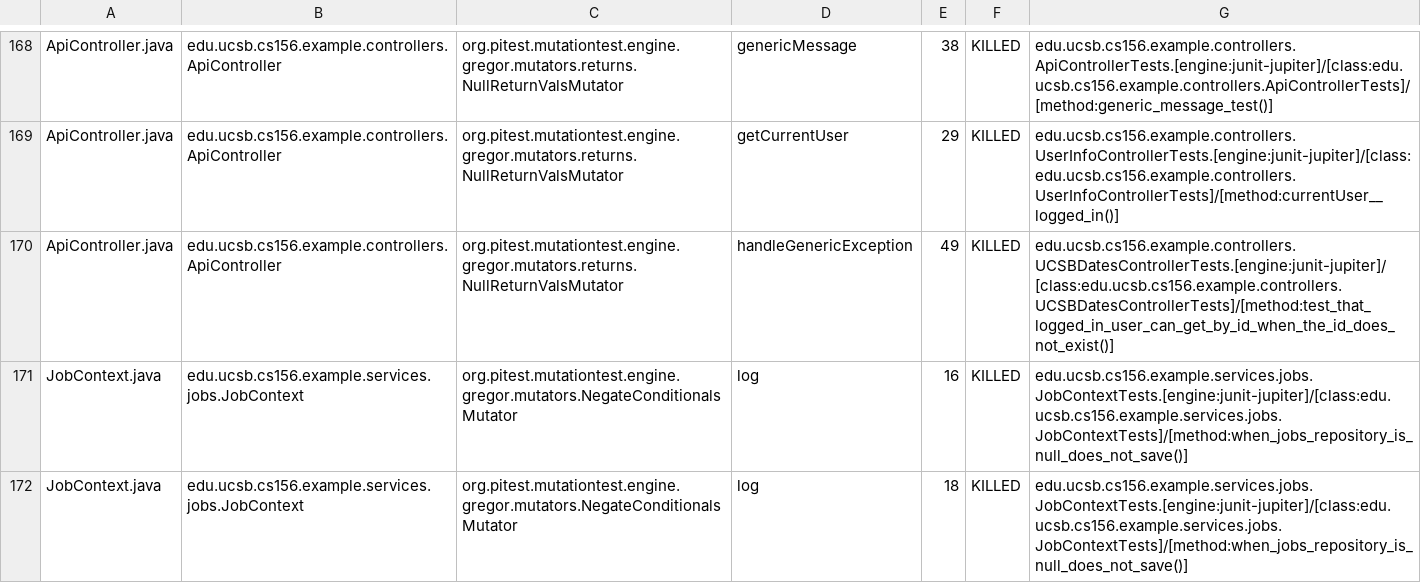
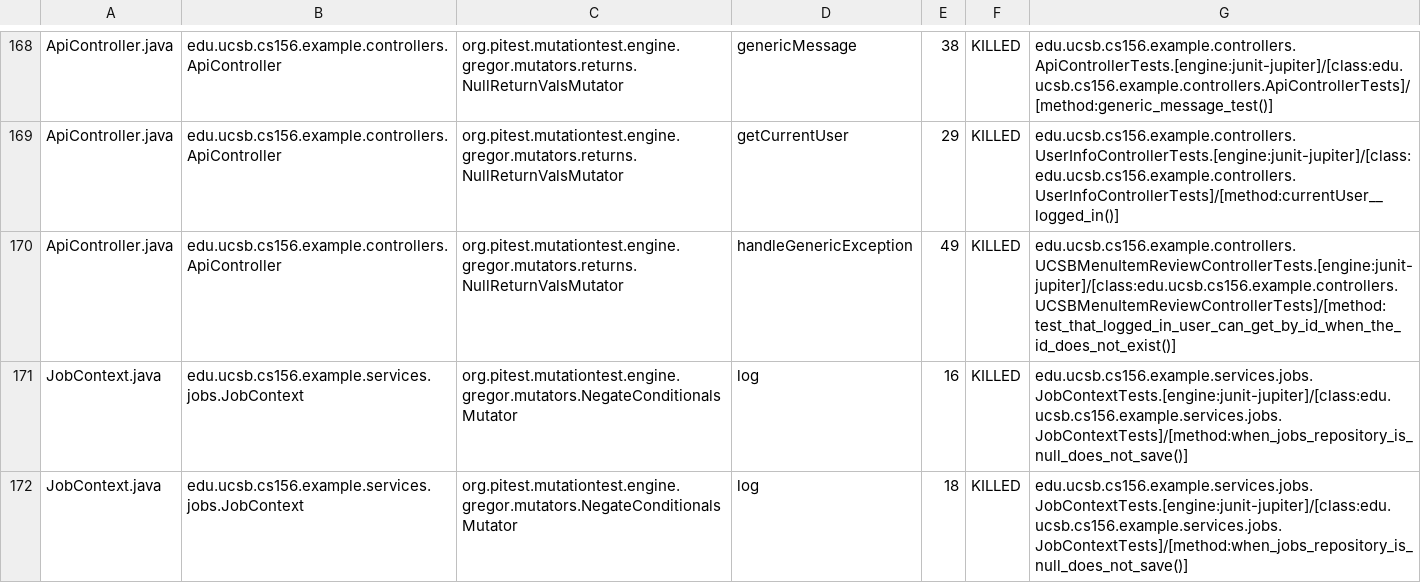
Before and after one commit to ucsb-cs156-s25/team01-s25-04, a CSV file: prs/70/pitest/mutations.csv, drawn as a sheet; only a part is shown, gaps mark what is left out.

Commit message:
Deploying to gh-pages from @ ucsb-cs156-s25/team01-s25-04@e17902a2186ef8e64344b1d2c2eb51382123f2f3 🚀

```diff
--- a/prs/70/pitest/mutations.csv
+++ b/prs/70/pitest/mutations.csv
@@ -169,3 +169,3 @@ ApiController.java,edu.ucsb.cs156.example.controllers.ApiController,org.pitest.m
 ApiController.java,edu.ucsb.cs156.example.controllers.ApiController,org.pitest.mutationtest.engine.gregor.mutators.returns.NullReturnValsMutator,getCurrentUser,29,KILLED,edu.ucsb.cs156.example.controllers.UserInfoControllerTests.[engine:junit-jupiter]/[class:edu.ucsb.cs156.example.controllers.UserInfoControllerTests]/[method:currentUser__logged_in()]
-ApiController.java,edu.ucsb.cs156.example.controllers.ApiController,org.pitest.mutationtest.engine.gregor.mutators.returns.NullReturnValsMutator,handleGenericException,49,KILLED,edu.ucsb.cs156.example.controllers.UCSBDatesControllerTests.[engine:junit-jupiter]/[class:edu.ucsb.cs156.example.controllers.UCSBDatesControllerTests]/[method:test_that_logged_in_user_can_get_by_id_when_the_id_does_not_exist()]
+ApiController.java,edu.ucsb.cs156.example.controllers.ApiController,org.pitest.mutationtest.engine.gregor.mutators.returns.NullReturnValsMutator,handleGenericException,49,KILLED,edu.ucsb.cs156.example.controllers.UCSBMenuItemReviewControllerTests.[engine:junit-jupiter]/[class:edu.ucsb.cs156.example.controllers.UCSBMenuItemReviewControllerTests]/[method:test_that_logged_in_user_can_get_by_id_when_the_id_does_not_exist()]
 JobContext.java,edu.ucsb.cs156.example.services.jobs.JobContext,org.pitest.mutationtest.engine.gregor.mutators.NegateConditionalsMutator,log,16,KILLED,edu.ucsb.cs156.example.services.jobs.JobContextTests.[engine:junit-jupiter]/[class:edu.ucsb.cs156.example.services.jobs.JobContextTests]/[method:when_jobs_repository_is_null_does_not_save()]
```
Also changed, not shown: 21 other files.
